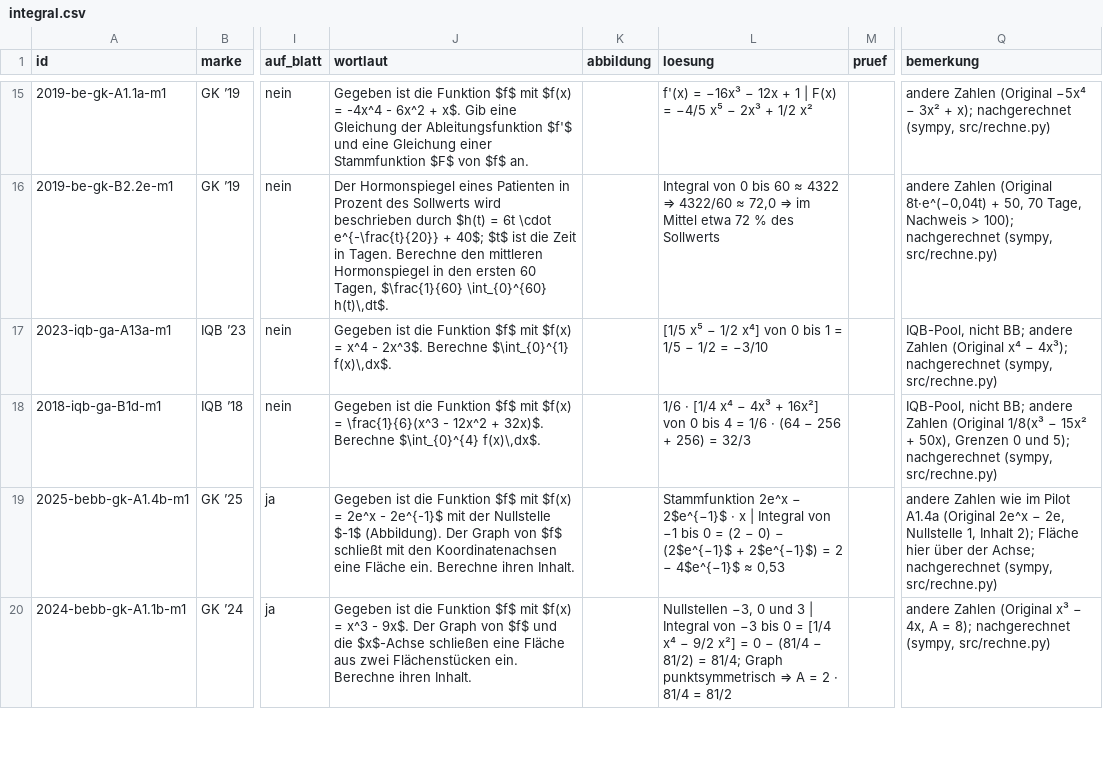
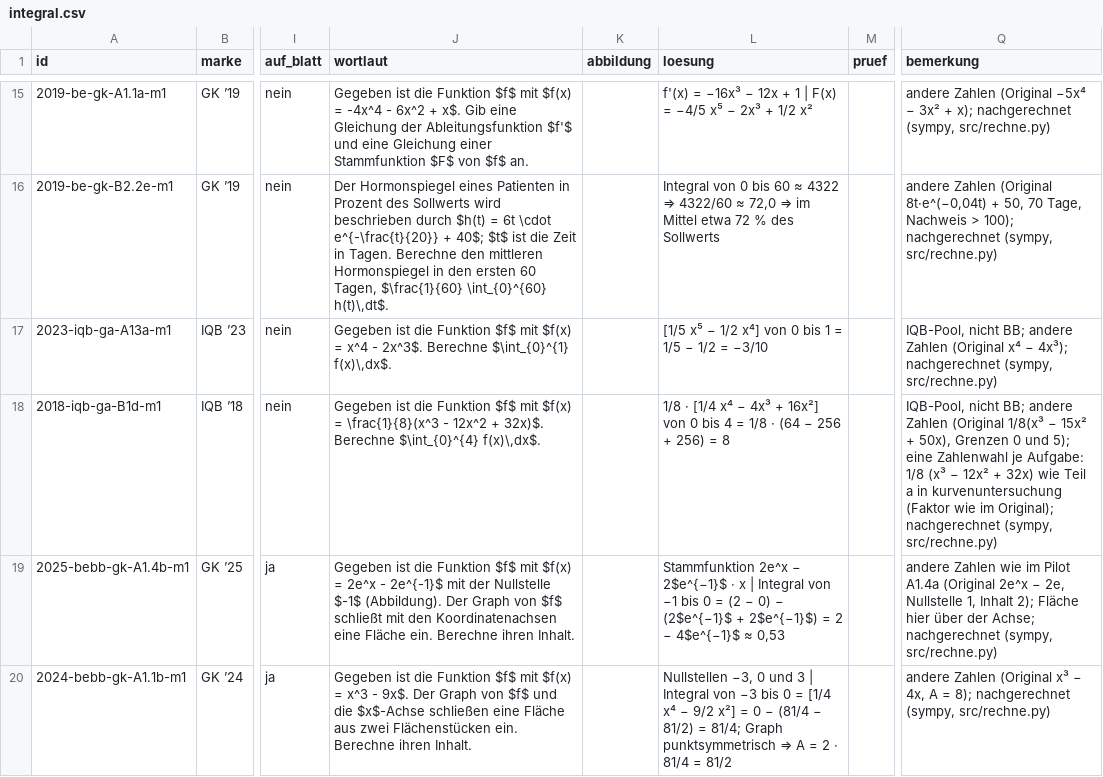
Before and after one commit to hz-0801/mathe-nachhilfe, a CSV file: abitur/mehr-abi-gk/integral.csv, drawn as a sheet; only a part is shown, gaps mark what is left out; the diff names each change by its address in the sheet, - before the commit and + after, or states it on an @@ line.

```diff
--- a/abitur/mehr-abi-gk/integral.csv
+++ b/abitur/mehr-abi-gk/integral.csv
-J18 (wortlaut): …$f(x) = \frac{1}{6}(x^3 - 12x^2…
+J18 (wortlaut): …$f(x) = \frac{1}{8}(x^3 - 12x^2…
-L18 (loesung): 1/6 · [1/4 x⁴ − 4x³ + 16x²] von 0 bis 4 = 1/6 · (64 − 256 + 256) = 32/3
+L18 (loesung): 1/8 · [1/4 x⁴ − 4x³ + 16x²] von 0 bis 4 = 1/8 · (64 − 256 + 256) = 8
-Q18 (bemerkung): …und 5); nachgerechnet (sympy,…
+Q18 (bemerkung): …und 5); eine Zahlenwahl je Aufgabe: 1/8 (x³ − 12x² + 32x) wie Teil a in kurvenuntersuchung (Faktor wie im Original); nachgerechnet (sympy,…
```
Also changed, not shown: abitur/mehr-abi-gk/kurvenuntersuchung.csv.
